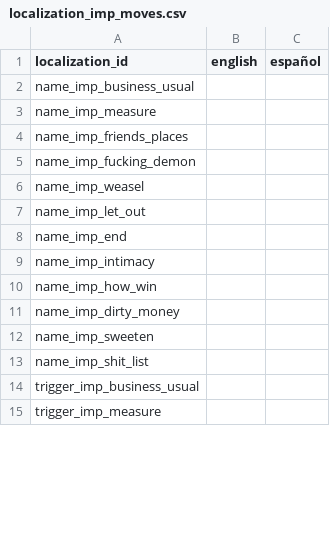
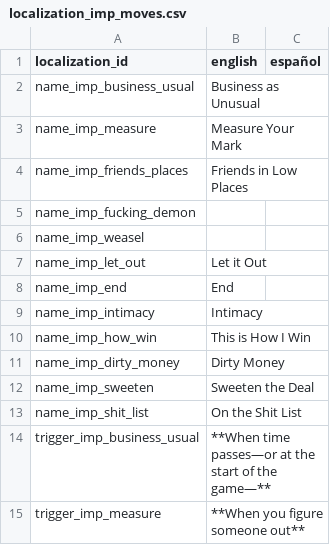
Before and after one commit to NightingaleA/nimue_discord_bot, a CSV file: Nimue/Localization/Playbooks/localization_imp_moves.csv, drawn as a sheet; only a part is shown; the diff covers the shown part only.

```diff
--- a/Nimue/Localization/Playbooks/localization_imp_moves.csv
+++ b/Nimue/Localization/Playbooks/localization_imp_moves.csv
@@ -1,15 +1,15 @@
 localization_id,english,español
-name_imp_business_usual,,
-name_imp_measure,,
-name_imp_friends_places,,
+name_imp_business_usual,Business as Unusual,
+name_imp_measure,Measure Your Mark,
+name_imp_friends_places,Friends in Low Places,
 name_imp_fucking_demon,,
 name_imp_weasel,,
-name_imp_let_out,,
-name_imp_end,,
-name_imp_intimacy,,
-name_imp_how_win,,
-name_imp_dirty_money,,
-name_imp_sweeten,,
-name_imp_shit_list,,
-trigger_imp_business_usual,,
-trigger_imp_measure,,
+name_imp_let_out,Let it Out,
+name_imp_end,End,
+name_imp_intimacy,Intimacy,
+name_imp_how_win,This is How  I Win,
+name_imp_dirty_money,Dirty Money,
+name_imp_sweeten,Sweeten the Deal,
+name_imp_shit_list,On the Shit List,
+trigger_imp_business_usual,**When time passes—or at the start of the game—**,
+trigger_imp_measure,**When you figure someone out**,
```
Also changed, not shown: 18 edited cells elsewhere in this file, Nimue/Localization/Playbooks/localization_aware_moves.csv, Nimue/Localization/Playbooks/localization_oracle_moves.csv, 15 other files.
